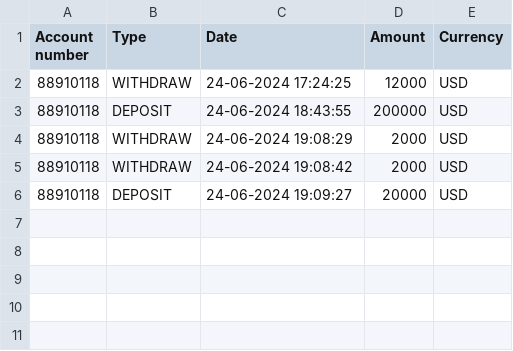
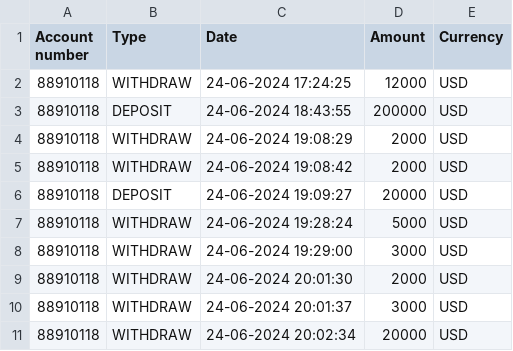
Before and after one commit to Bartolem/Bank-Account-Management-System, a CSV file: out/artifacts/BankAccountManagementSystem_jar/transactions/transaction_history_88910118.csv, drawn as a sheet.

```diff
--- a/out/artifacts/BankAccountManagementSystem_jar/transactions/transaction_history_88910118.csv
+++ b/out/artifacts/BankAccountManagementSystem_jar/transactions/transaction_history_88910118.csv
@@ -6 +6,6 @@ Account number,Type,Date,Amount,Currency
 88910118,DEPOSIT,24-06-2024 19:09:27,20000,USD
+88910118,WITHDRAW,24-06-2024 19:28:24,5000,USD
+88910118,WITHDRAW,24-06-2024 19:29:00,3000,USD
+88910118,WITHDRAW,24-06-2024 20:01:30,2000,USD
+88910118,WITHDRAW,24-06-2024 20:01:37,3000,USD
+88910118,WITHDRAW,24-06-2024 20:02:34,20000,USD
```
Also changed, not shown: out/artifacts/BankAccountManagementSystem_jar/accounts.csv, 8 other files.
